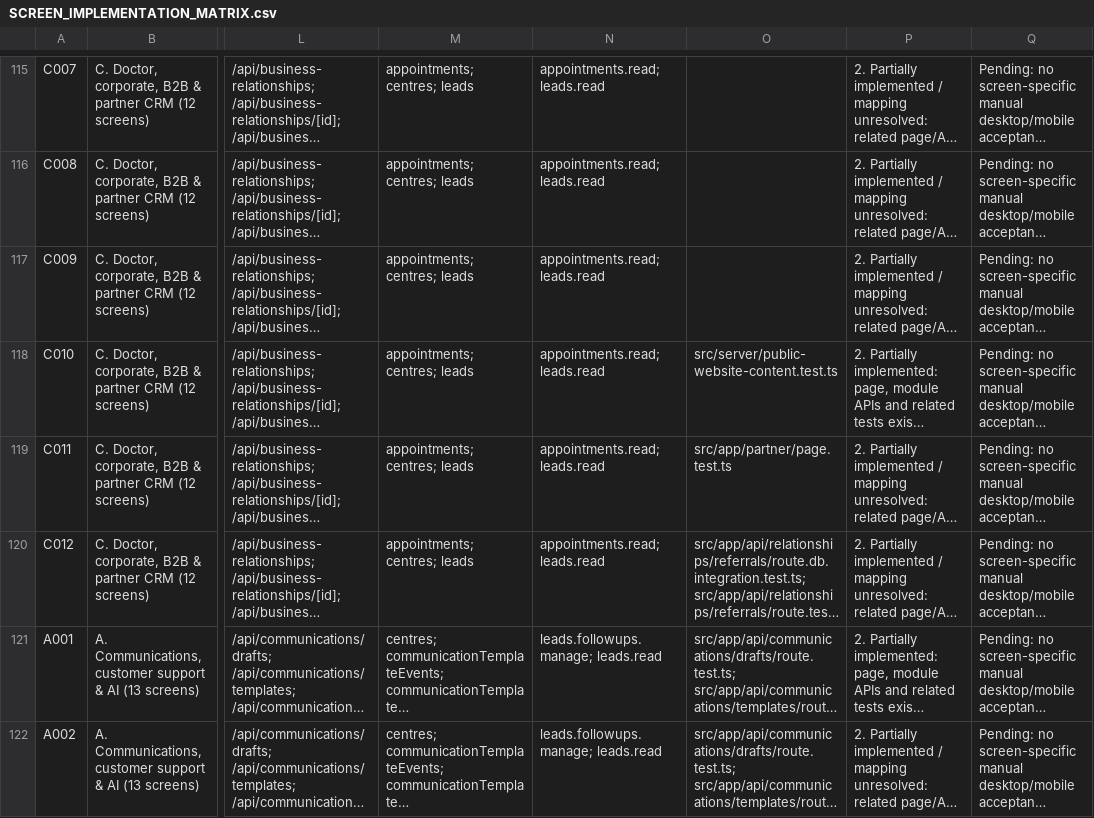
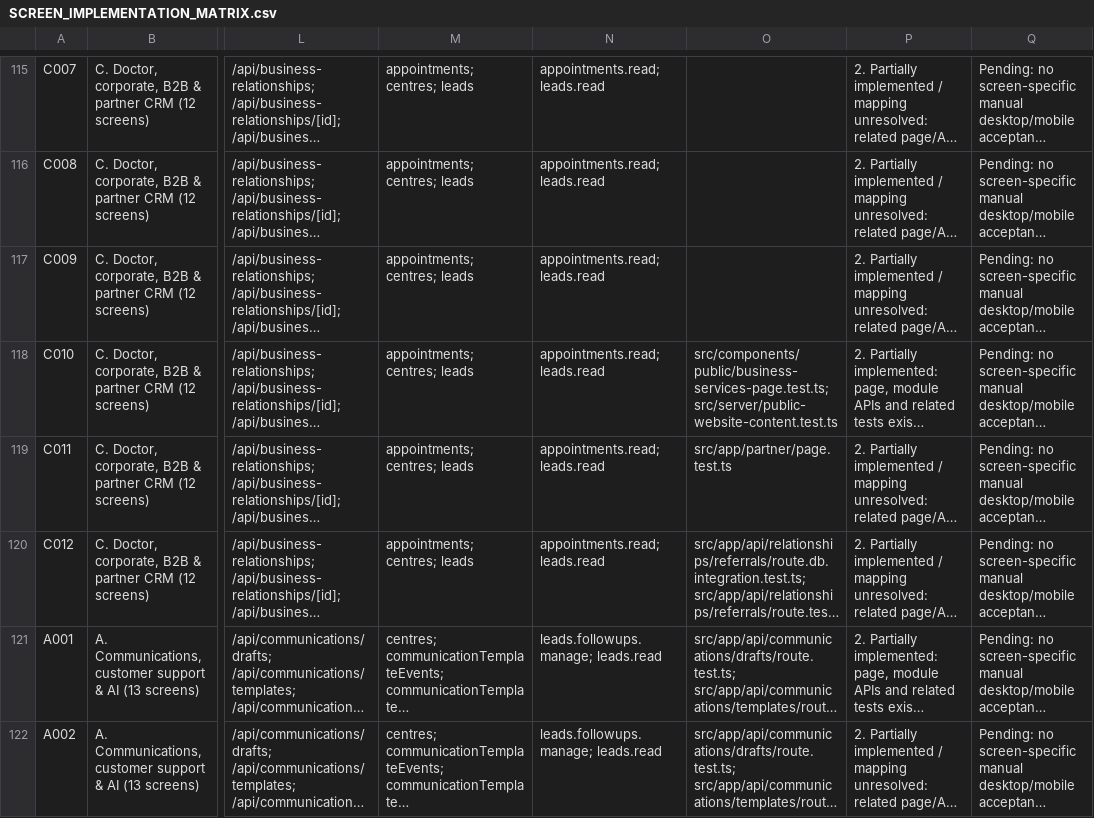
Before and after one commit to vaishnavsawant1994-stack/Rudra-Health-Care-Centre, a CSV file: docs/SCREEN_IMPLEMENTATION_MATRIX.csv, drawn as a sheet; only a part is shown, gaps mark what is left out; long unchanged cells end in …; the diff names each change by its address in the sheet, - before the commit and + after, or states it on an @@ line.

Commit message:
Connect relationship pages to public catalogues

```diff
--- a/docs/SCREEN_IMPLEMENTATION_MATRIX.csv
+++ b/docs/SCREEN_IMPLEMENTATION_MATRIX.csv
-O118: src/server/public-website-content.test.ts
+O118: src/components/public/business-services-page.test.ts; src/server/public-website-content.test.ts
```
Also changed, not shown: 4 other files.
